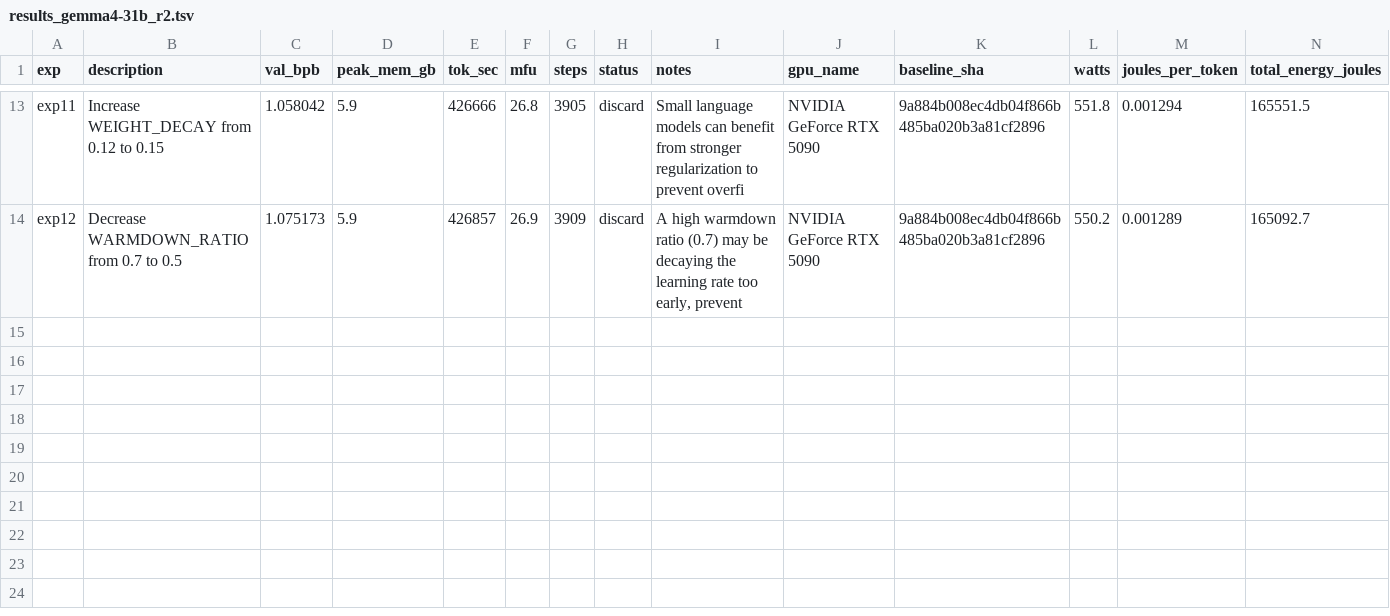
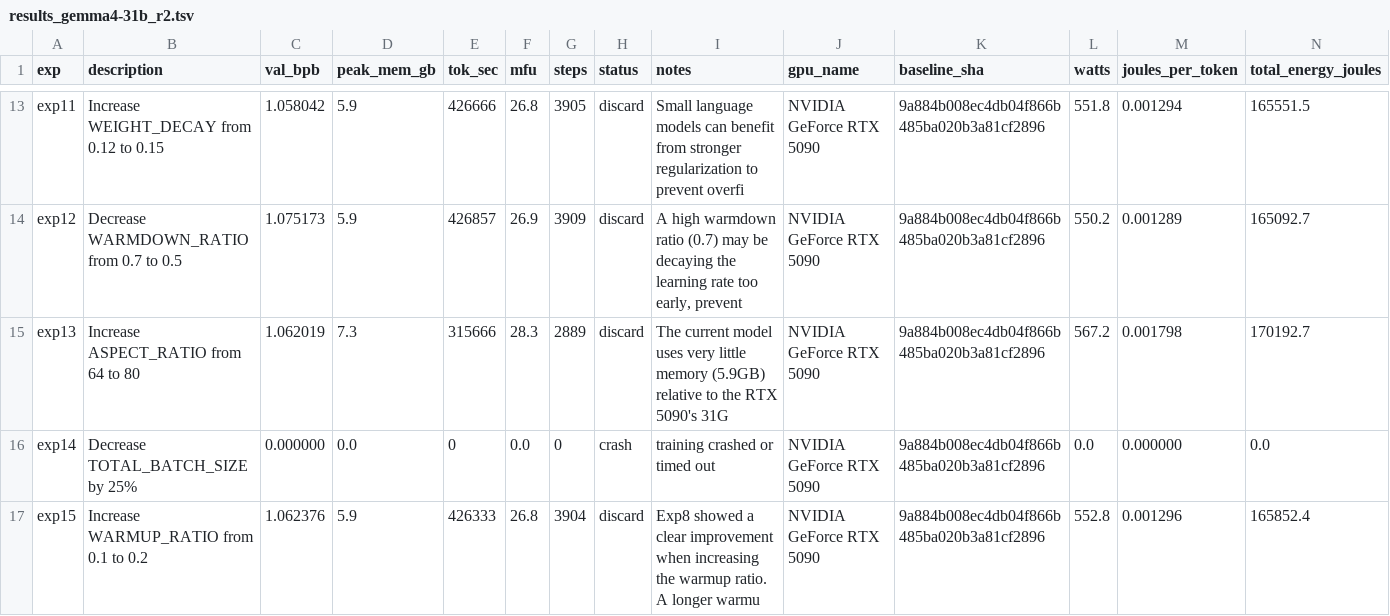
Before and after one commit to elementalcollision/autoresearch-unified, a TSV file: results_gemma4-31b_r2.tsv, drawn as a sheet; only a part is shown, gaps mark what is left out.

Commit message:
Sync results (10:52 UTC) — exp16 | kept=4 disc=9 crash=3 | best=1.0565

```diff
--- a/results_gemma4-31b_r2.tsv
+++ b/results_gemma4-31b_r2.tsv
@@ -14 +14,4 @@ exp11	Increase WEIGHT_DECAY from 0.12 to 0.15	1.058042	5.9	426666	26.8	3905	disc
 exp12	Decrease WARMDOWN_RATIO from 0.7 to 0.5	1.075173	5.9	426857	26.9	3909	discard	A high warmdown ratio (0.7) may be decaying the learning rate too early, prevent	NVIDIA GeForce RTX 5090	9a884b008ec4db04f866b485ba020b3a81cf2896	550.2	0.001289	165092.7
+exp13	Increase ASPECT_RATIO from 64 to 80	1.062019	7.3	315666	28.3	2889	discard	The current model uses very little memory (5.9GB) relative to the RTX 5090's 31G	NVIDIA GeForce RTX 5090	9a884b008ec4db04f866b485ba020b3a81cf2896	567.2	0.001798	170192.7
+exp14	Decrease TOTAL_BATCH_SIZE by 25%	0.000000	0.0	0	0.0	0	crash	training crashed or timed out	NVIDIA GeForce RTX 5090	9a884b008ec4db04f866b485ba020b3a81cf2896	0.0	0.000000	0.0
+exp15	Increase WARMUP_RATIO from 0.1 to 0.2	1.062376	5.9	426333	26.8	3904	discard	Exp8 showed a clear improvement when increasing the warmup ratio. A longer warmu	NVIDIA GeForce RTX 5090	9a884b008ec4db04f866b485ba020b3a81cf2896	552.8	0.001296	165852.4
```
Also changed, not shown: 1 other file.
